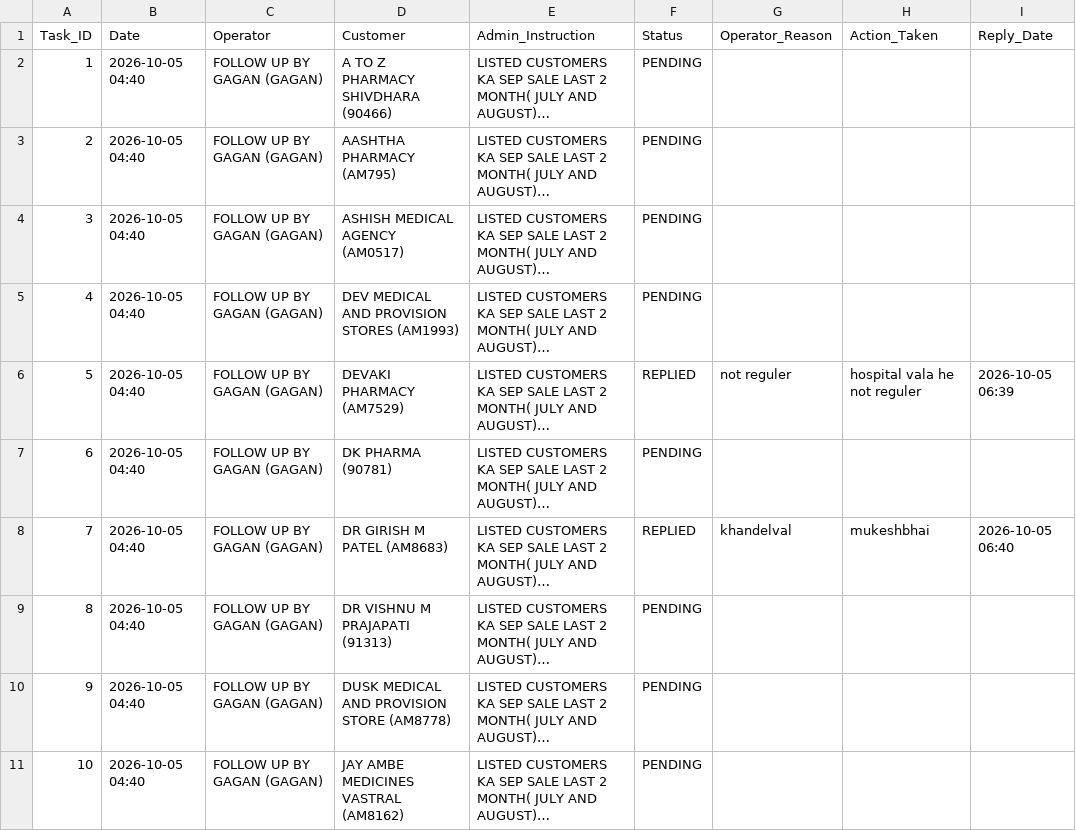
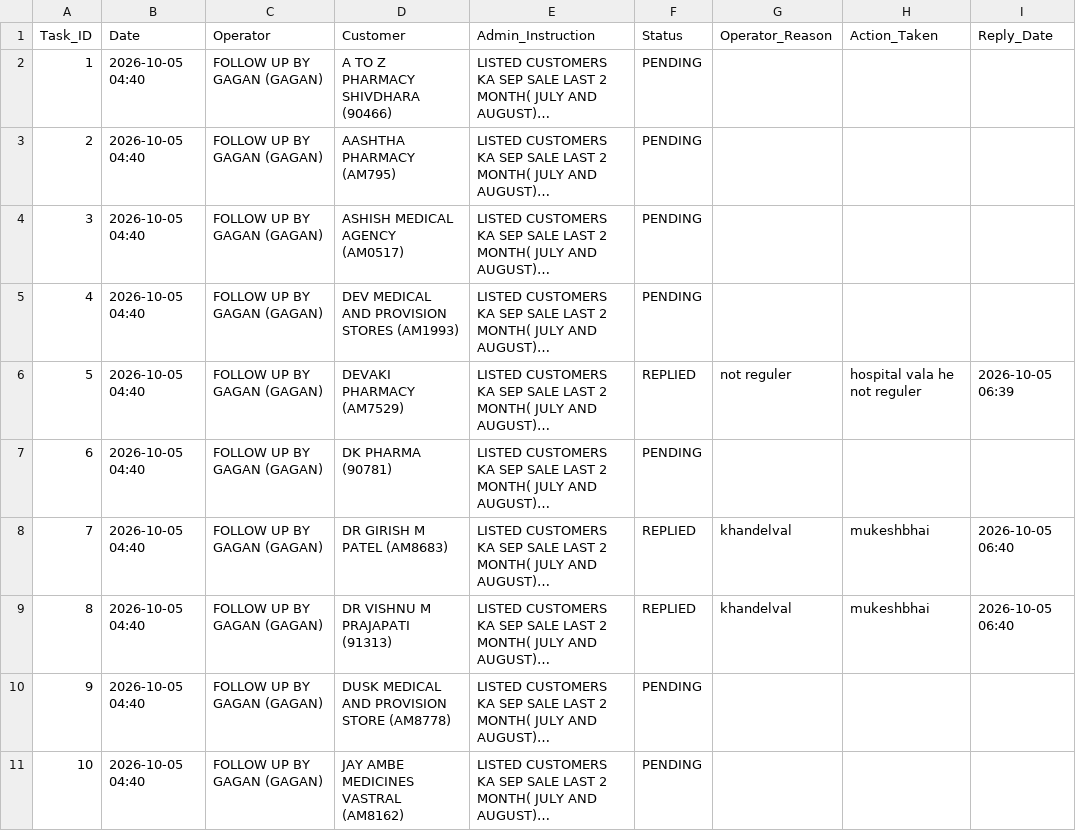
Before and after one commit to ravi26misra-a11y/sales-ai-app, a CSV file: task_actions.csv, drawn as a sheet; only a part is shown; long unchanged cells end in …; the diff names each change by its address in the sheet, - before the commit and + after, or states it on an @@ line.

Commit message:
Update task actions permanent sync

```diff
--- a/task_actions.csv
+++ b/task_actions.csv
-F9 (Status): PENDING
+F9 (Status): REPLIED
-G9 (Operator_Reason): (empty)
+G9 (Operator_Reason): khandelval
-H9 (Action_Taken): (empty)
+H9 (Action_Taken): mukeshbhai
-I9 (Reply_Date): (empty)
+I9 (Reply_Date): 2026-10-05 06:40
```
